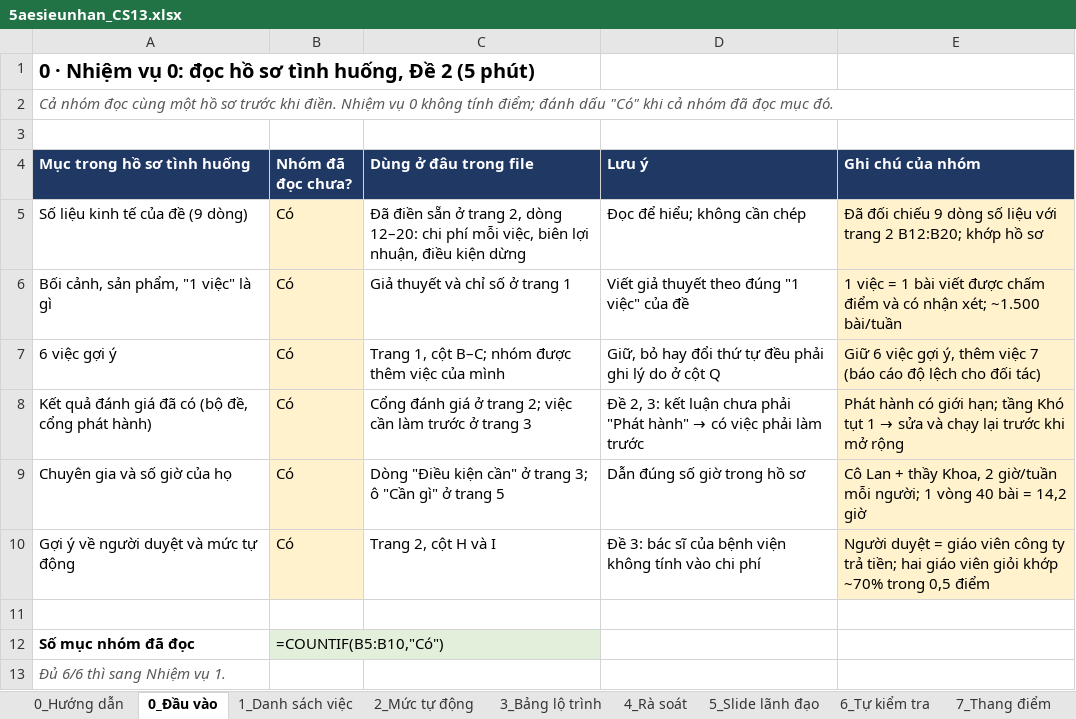
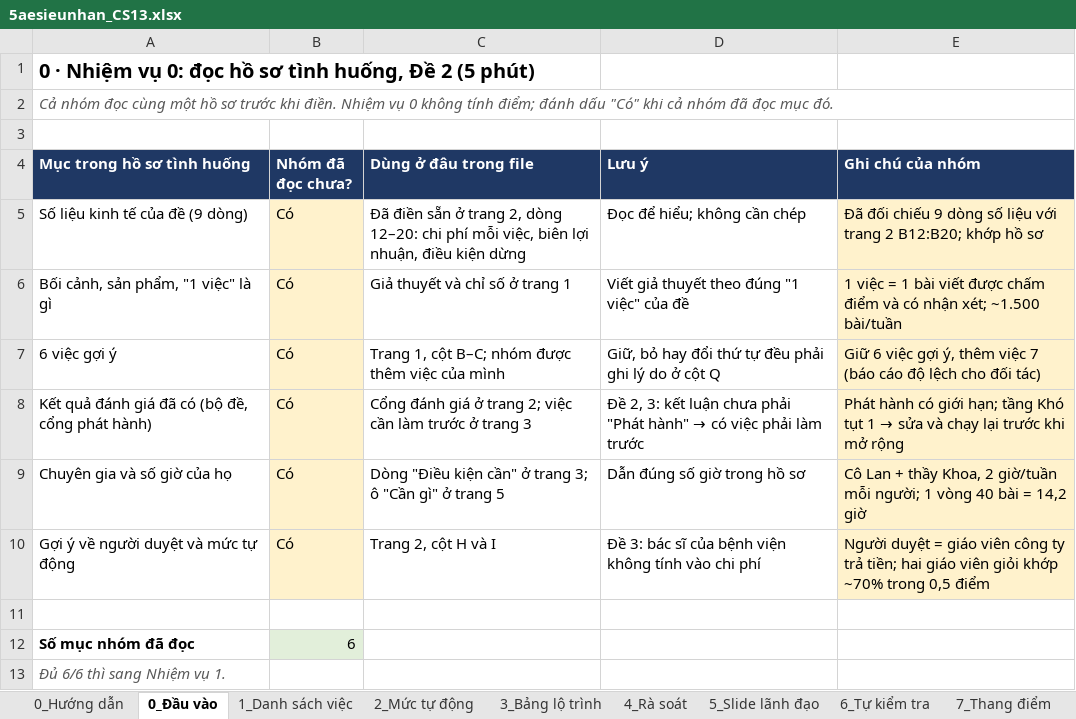
Before and after one commit to klinhnguyen2012/K4-L3-CS13-5aesieunhan-AI-Roadmap, an Excel workbook: 5aesieunhan_CS13.xlsx, sheet 0_Đầu vào, drawn as a sheet; values as stored, in another font and other column widths than the file's, no borders; formulas without a stored value are shown as written; the diff names each change by its address in the sheet, - before the commit and + after, or states it on an @@ line.

```diff
--- a/5aesieunhan_CS13.xlsx (sheet 0_Đầu vào)
+++ b/5aesieunhan_CS13.xlsx (sheet 0_Đầu vào)
-B12 (Nhóm đã đọc chưa?): =COUNTIF(B5:B10,"Có")
+B12 (Nhóm đã đọc chưa?): 6
```
Also changed, not shown: sheet 1_Danh sách việc, sheet 6_Tự kiểm tra, sheet 2_Mức tự động, sheet 5_Slide lãnh đạo, sheet 7_Thang điểm, 3 other files.
